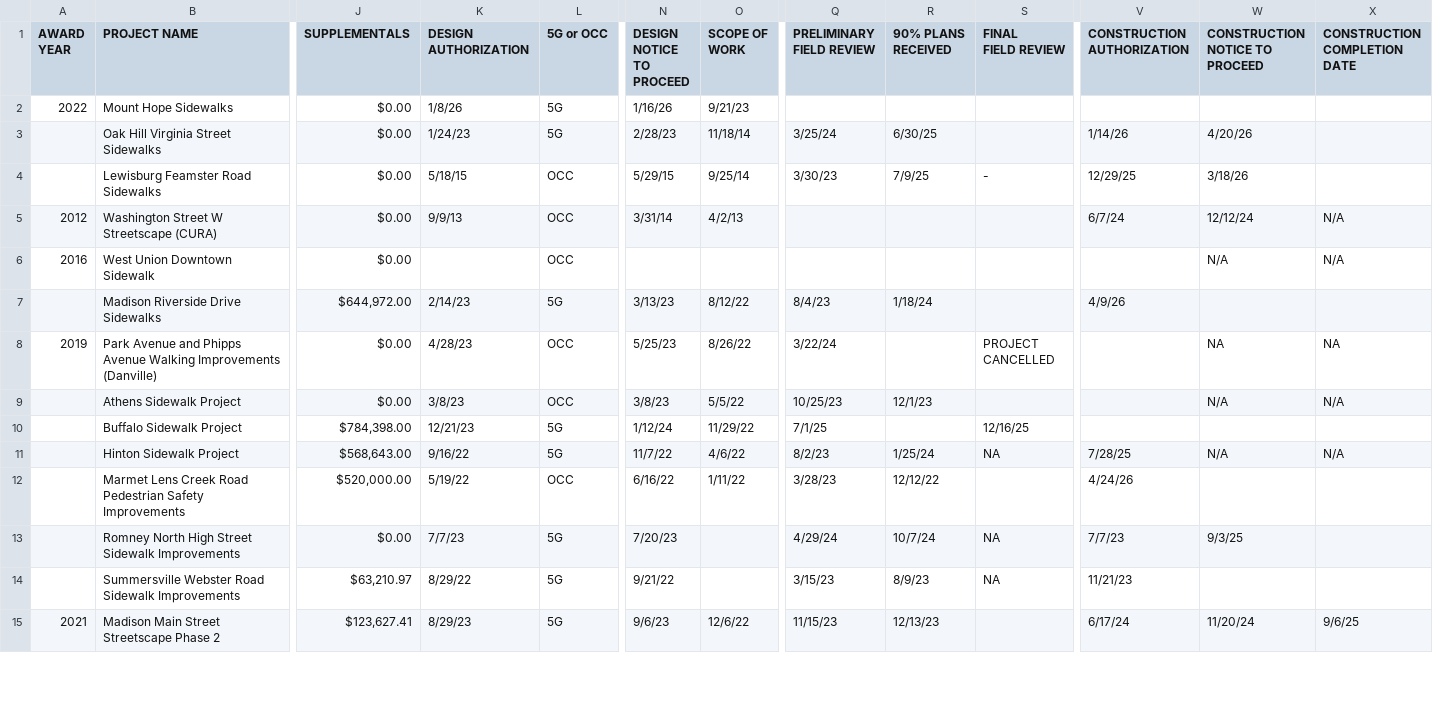
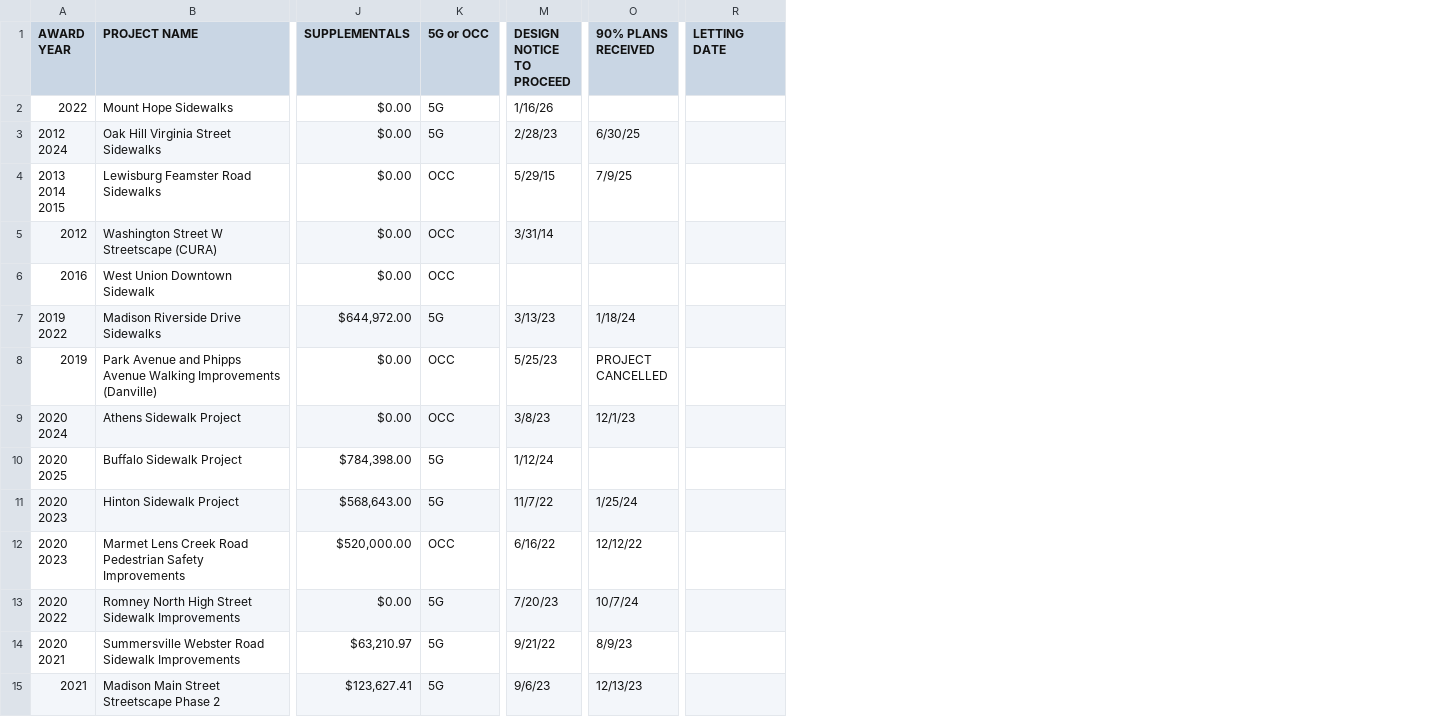
Before and after one commit to sitaram-nikhil/wv-doh-pm-dashboard, a CSV file: Dashboard_2026_Rhonda.csv, drawn as a sheet; only a part is shown, gaps mark what is left out; removed rows and columns are numbered as before the commit, all else as after; ↵ is a line break in a cell; the diff covers the shown part only; the diff names each change by its address in the sheet, - before the commit and + after, or states it on an @@ line.

```diff
--- a/Dashboard_2026_Rhonda.csv
+++ b/Dashboard_2026_Rhonda.csv
-column K (DESIGN AUTHORIZATION), rows 2-15: 1/8/26 | 1/24/23 | 5/18/15 | 9/9/13 |  | 2/14/23 | 4/28/23 | 3/8/23 | 12/21/23 | 9/16/22 | 5/19/22 | 7/7/23 | 8/29/22 | 8/29/23
-column O (SCOPE OF WORK), rows 2-15: 9/21/23 | 11/18/14 | 9/25/14 | 4/2/13 |  | 8/12/22 | 8/26/22 | 5/5/22 | 11/29/22 | 4/6/22 | 1/11/22 |  |  | 12/6/22
-column Q (PRELIMINARY FIELD REVIEW), rows 3-15: 3/25/24 | 3/30/23 |  |  | 8/4/23 | 3/22/24 | 10/25/23 | 7/1/25 | 8/2/23 | 3/28/23 | 4/29/24 | 3/15/23 | 11/15/23
-column S (FINAL FIELD REVIEW), rows 4-14: - |  |  |  | PROJECT ↵ CANCELLED |  | 12/16/25 | NA |  | NA | NA
-column V (CONSTRUCTION AUTHORIZATION), rows 3-15: 1/14/26 | 12/29/25 | 6/7/24 |  | 4/9/26 |  |  |  | 7/28/25 | 4/24/26 | 7/7/23 | 11/21/23 | 6/17/24
-column W (CONSTRUCTION NOTICE TO PROCEED), rows 3-15: 4/20/26 | 3/18/26 | 12/12/24 | N/A |  | NA | N/A |  | N/A |  | 9/3/25 |  | 11/20/24
-column X (CONSTRUCTION COMPLETION DATE), rows 5-15: N/A | N/A |  | NA | N/A |  | N/A |  |  |  | 9/6/25
+column R (LETTING DATE), empty
-A3 (AWARD YEAR): (empty)
+A3 (AWARD YEAR): 2012 ↵ 2024
-A4 (AWARD YEAR): (empty)
+A4 (AWARD YEAR): 2013 ↵ 2014 ↵ 2015
-A7 (AWARD YEAR): (empty)
+A7 (AWARD YEAR): 2019 ↵ 2022
-O8 (90% PLANS RECEIVED): (empty)
+O8 (90% PLANS RECEIVED): PROJECT ↵ CANCELLED
-A9 (AWARD YEAR): (empty)
+A9 (AWARD YEAR): 2020 ↵ 2024
-A10 (AWARD YEAR): (empty)
+A10 (AWARD YEAR): 2020 ↵ 2025
-A11:A12 (AWARD YEAR): (empty)
+A11:A12 (AWARD YEAR): 2020 ↵ 2023
-A13 (AWARD YEAR): (empty)
+A13 (AWARD YEAR): 2020 ↵ 2022
-A14 (AWARD YEAR): (empty)
+A14 (AWARD YEAR): 2020 ↵ 2021
```
Also changed, not shown: 9 edited cells elsewhere in this file, Dashboard_2026_Kyle.csv, Dashboard_2026_Kylena.csv, 12 other files.
